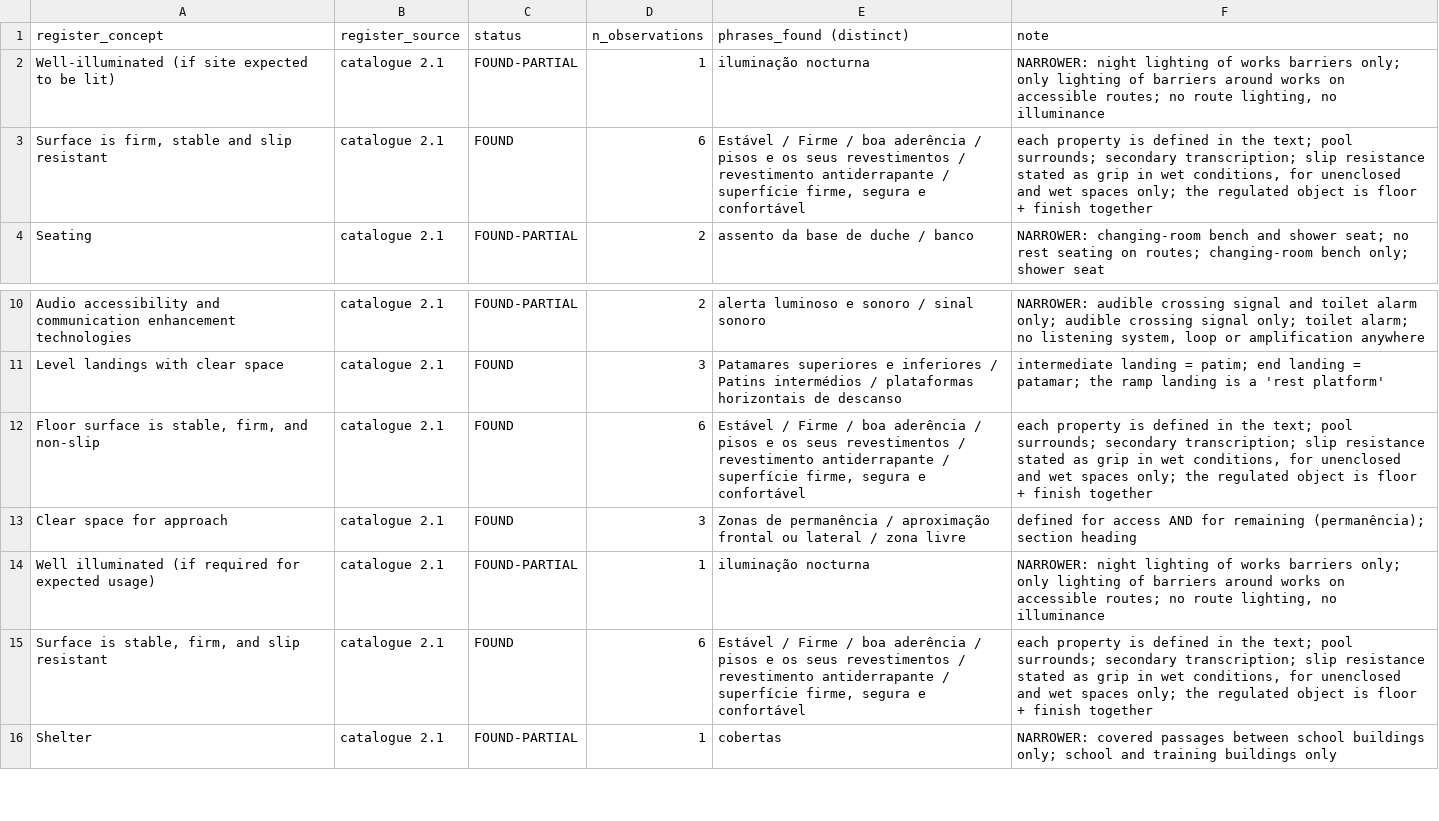
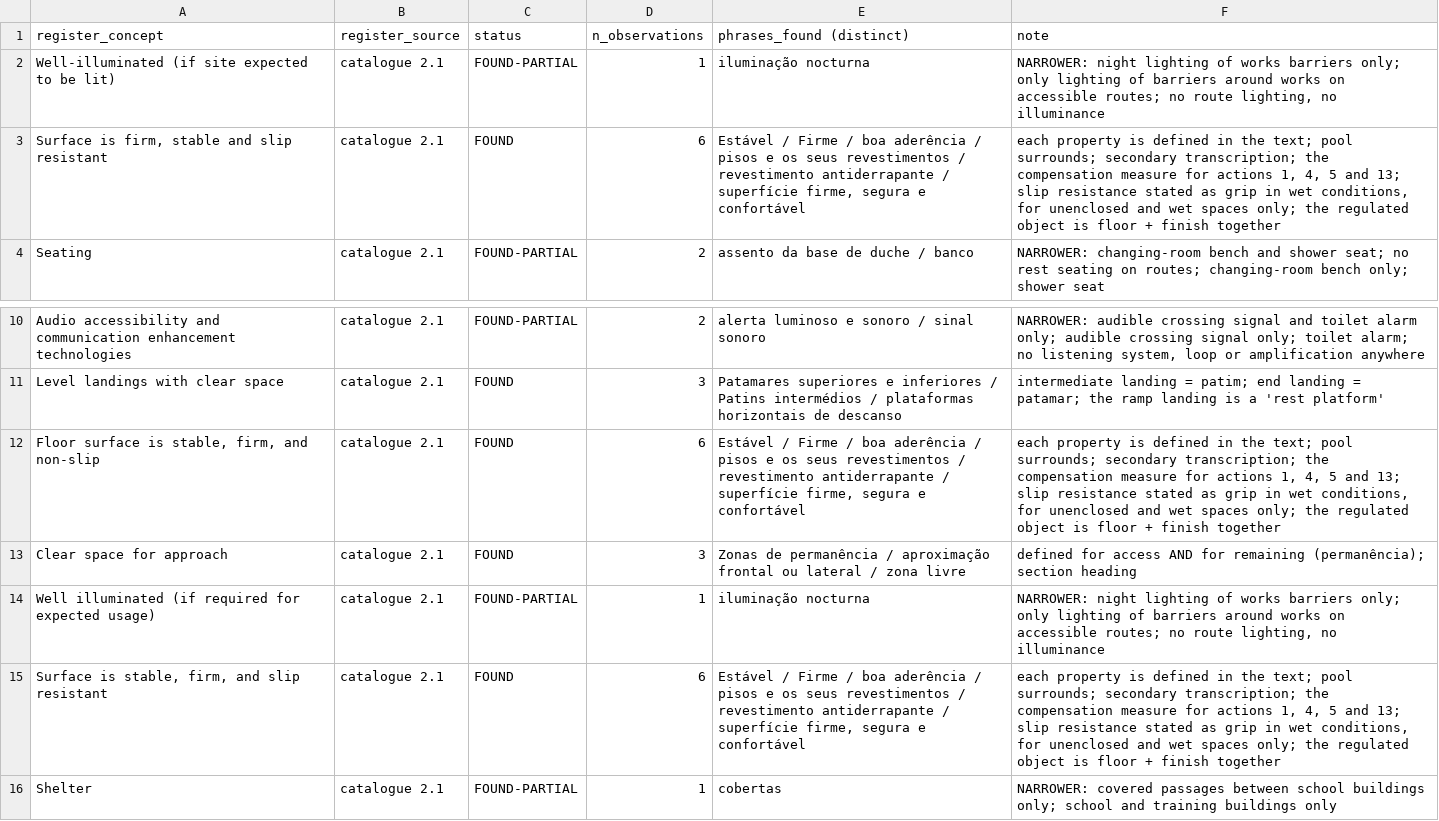
Before and after one commit to jordanelias/guidebook, a TSV file: scratchpad/session_2026-11-06-base-vocabulary-review/terminology-pass/PT-PT/coverage.tsv, drawn as a sheet; only a part is shown, gaps mark what is left out.

```diff
--- a/scratchpad/session_2026-11-06-base-vocabulary-review/terminology-pass/PT-PT/coverage.tsv
+++ b/scratchpad/session_2026-11-06-base-vocabulary-review/terminology-pass/PT-PT/coverage.tsv
@@ -2,3 +2,3 @@ register_concept	register_source	status	n_observations	phrases_found (distinct)
 Well-illuminated (if site expected to be lit)	catalogue 2.1	FOUND-PARTIAL	1	iluminação nocturna	NARROWER: night lighting of works barriers only; only lighting of barriers around works on accessible routes; no route lighting, no illuminance
-Surface is firm, stable and slip resistant	catalogue 2.1	FOUND	6	Estável / Firme / boa aderência / pisos e os seus revestimentos / revestimento antiderrapante / superfície firme, segura e confortável	each property is defined in the text; pool surrounds; secondary transcription; slip resistance stated as grip in wet conditions, for unenclosed and wet spaces only; the regulated object is floor + finish together
+Surface is firm, stable and slip resistant	catalogue 2.1	FOUND	6	Estável / Firme / boa aderência / pisos e os seus revestimentos / revestimento antiderrapante / superfície firme, segura e confortável	each property is defined in the text; pool surrounds; secondary transcription; the compensation measure for actions 1, 4, 5 and 13; slip resistance stated as grip in wet conditions, for unenclosed and wet spaces only; the regulated object is floor + finish together
 Seating	catalogue 2.1	FOUND-PARTIAL	2	assento da base de duche / banco	NARROWER: changing-room bench and shower seat; no rest seating on routes; changing-room bench only; shower seat
@@ -11,6 +11,6 @@ Audio accessibility and communication enhancement technologies	catalogue 2.1	FOU
 Level landings with clear space	catalogue 2.1	FOUND	3	Patamares superiores e inferiores / Patins intermédios / plataformas horizontais de descanso	intermediate landing = patim; end landing = patamar; the ramp landing is a 'rest platform'
-Floor surface is stable, firm, and non-slip	catalogue 2.1	FOUND	6	Estável / Firme / boa aderência / pisos e os seus revestimentos / revestimento antiderrapante / superfície firme, segura e confortável	each property is defined in the text; pool surrounds; secondary transcription; slip resistance stated as grip in wet conditions, for unenclosed and wet spaces only; the regulated object is floor + finish together
+Floor surface is stable, firm, and non-slip	catalogue 2.1	FOUND	6	Estável / Firme / boa aderência / pisos e os seus revestimentos / revestimento antiderrapante / superfície firme, segura e confortável	each property is defined in the text; pool surrounds; secondary transcription; the compensation measure for actions 1, 4, 5 and 13; slip resistance stated as grip in wet conditions, for unenclosed and wet spaces only; the regulated object is floor + finish together
 Clear space for approach	catalogue 2.1	FOUND	3	Zonas de permanência / aproximação frontal ou lateral / zona livre	defined for access AND for remaining (permanência); section heading
 Well illuminated (if required for expected usage)	catalogue 2.1	FOUND-PARTIAL	1	iluminação nocturna	NARROWER: night lighting of works barriers only; only lighting of barriers around works on accessible routes; no route lighting, no illuminance
-Surface is stable, firm, and slip resistant	catalogue 2.1	FOUND	6	Estável / Firme / boa aderência / pisos e os seus revestimentos / revestimento antiderrapante / superfície firme, segura e confortável	each property is defined in the text; pool surrounds; secondary transcription; slip resistance stated as grip in wet conditions, for unenclosed and wet spaces only; the regulated object is floor + finish together
+Surface is stable, firm, and slip resistant	catalogue 2.1	FOUND	6	Estável / Firme / boa aderência / pisos e os seus revestimentos / revestimento antiderrapante / superfície firme, segura e confortável	each property is defined in the text; pool surrounds; secondary transcription; the compensation measure for actions 1, 4, 5 and 13; slip resistance stated as grip in wet conditions, for unenclosed and wet spaces only; the regulated object is floor + finish together
 Shelter	catalogue 2.1	FOUND-PARTIAL	1	cobertas	NARROWER: covered passages between school buildings only; school and training buildings only
```
Also changed, not shown: scratchpad/session_2026-11-06-base-vocabulary-review/concept-names-table.tsv, scratchpad/session_2026-11-06-base-vocabulary-review/terminology-pass/NL-NL/reverse-harvest.tsv, 14 other files.
